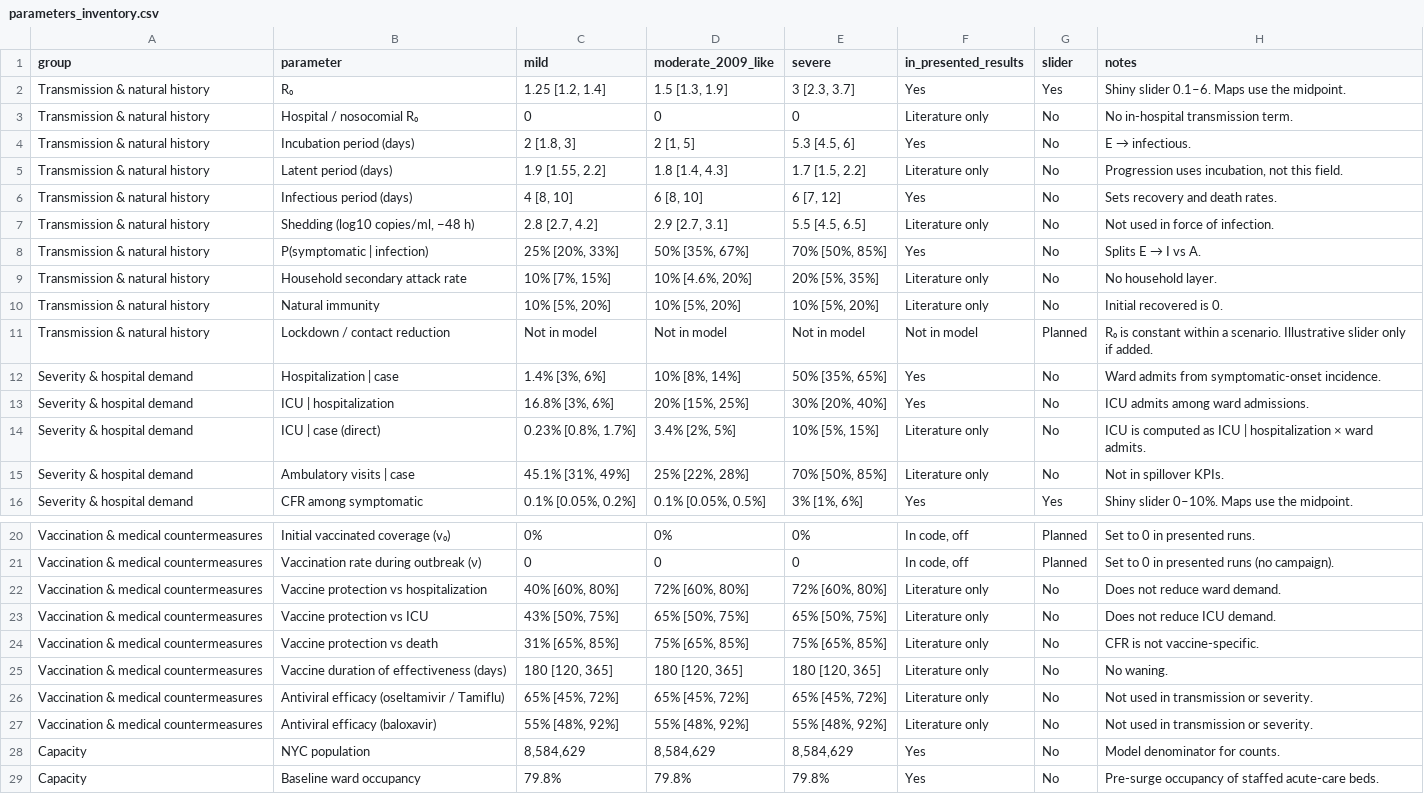
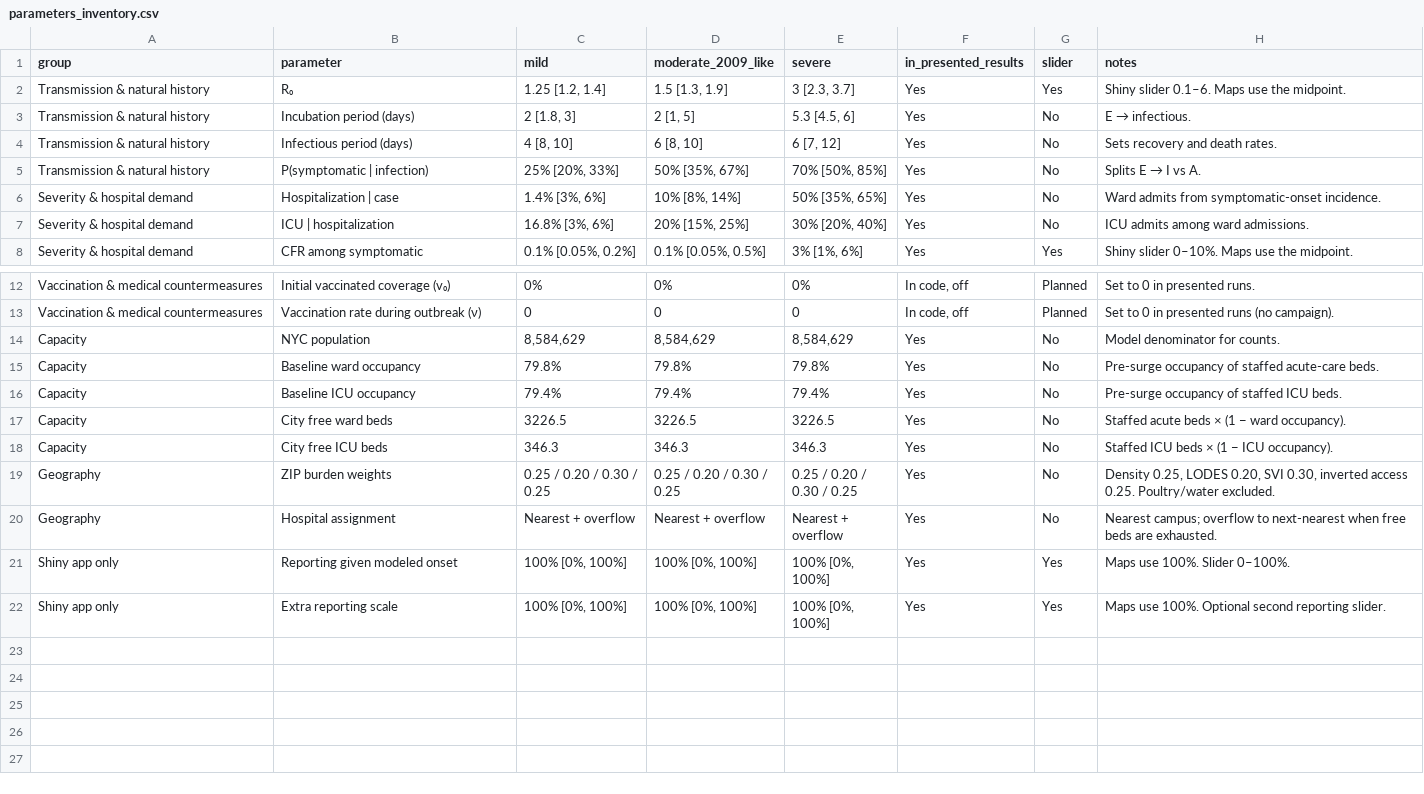
Before and after one commit to BershteynLab/h5n1_nyc, a CSV file: docs/parameters_inventory.csv, drawn as a sheet; only a part is shown, gaps mark what is left out; the shorter side is filled out with more unchanged rows.

```diff
--- a/docs/parameters_inventory.csv
+++ b/docs/parameters_inventory.csv
@@ -2,15 +2,7 @@ group,parameter,mild,moderate_2009_like,severe,in_presented_results,slider,notes
 Transmission & natural history,R₀,"1.25 [1.2, 1.4]","1.5 [1.3, 1.9]","3 [2.3, 3.7]",Yes,Yes,Shiny slider 0.1–6. Maps use the midpoint.
-Transmission & natural history,Hospital / nosocomial R₀,0,0,0,Literature only,No,No in-hospital transmission term.
 Transmission & natural history,Incubation period (days),"2 [1.8, 3]","2 [1, 5]","5.3 [4.5, 6]",Yes,No,E → infectious.
-Transmission & natural history,Latent period (days),"1.9 [1.55, 2.2]","1.8 [1.4, 4.3]","1.7 [1.5, 2.2]",Literature only,No,"Progression uses incubation, not this field."
 Transmission & natural history,Infectious period (days),"4 [8, 10]","6 [8, 10]","6 [7, 12]",Yes,No,Sets recovery and death rates.
-Transmission & natural history,"Shedding (log10 copies/ml, −48 h)","2.8 [2.7, 4.2]","2.9 [2.7, 3.1]","5.5 [4.5, 6.5]",Literature only,No,Not used in force of infection.
 Transmission & natural history,P(symptomatic | infection),"25% [20%, 33%]","50% [35%, 67%]","70% [50%, 85%]",Yes,No,Splits E → I vs A.
-Transmission & natural history,Household secondary attack rate,"10% [7%, 15%]","10% [4.6%, 20%]","20% [5%, 35%]",Literature only,No,No household layer.
-Transmission & natural history,Natural immunity,"10% [5%, 20%]","10% [5%, 20%]","10% [5%, 20%]",Literature only,No,Initial recovered is 0.
-Transmission & natural history,Lockdown / contact reduction,Not in model,Not in model,Not in model,Not in model,Planned,R₀ is constant within a scenario. Illustrative slider only if added.
 Severity & hospital demand,Hospitalization | case,"1.4% [3%, 6%]","10% [8%, 14%]","50% [35%, 65%]",Yes,No,Ward admits from symptomatic-onset incidence.
 Severity & hospital demand,ICU | hospitalization,"16.8% [3%, 6%]","20% [15%, 25%]","30% [20%, 40%]",Yes,No,ICU admits among ward admissions.
-Severity & hospital demand,ICU | case (direct),"0.23% [0.8%, 1.7%]","3.4% [2%, 5%]","10% [5%, 15%]",Literature only,No,ICU is computed as ICU | hospitalization × ward admits.
-Severity & hospital demand,Ambulatory visits | case,"45.1% [31%, 49%]","25% [22%, 28%]","70% [50%, 85%]",Literature only,No,Not in spillover KPIs.
 Severity & hospital demand,CFR among symptomatic,"0.1% [0.05%, 0.2%]","0.1% [0.05%, 0.5%]","3% [1%, 6%]",Yes,Yes,Shiny slider 0–10%. Maps use the midpoint.
@@ -21,8 +13,2 @@ Vaccination & medical countermeasures,Initial vaccinated coverage (v₀),0%,0%,0
 Vaccination & medical countermeasures,Vaccination rate during outbreak (ν),0,0,0,"In code, off",Planned,Set to 0 in presented runs (no campaign).
-Vaccination & medical countermeasures,Vaccine protection vs hospitalization,"40% [60%, 80%]","72% [60%, 80%]","72% [60%, 80%]",Literature only,No,Does not reduce ward demand.
-Vaccination & medical countermeasures,Vaccine protection vs ICU,"43% [50%, 75%]","65% [50%, 75%]","65% [50%, 75%]",Literature only,No,Does not reduce ICU demand.
-Vaccination & medical countermeasures,Vaccine protection vs death,"31% [65%, 85%]","75% [65%, 85%]","75% [65%, 85%]",Literature only,No,CFR is not vaccine-specific.
-Vaccination & medical countermeasures,Vaccine duration of effectiveness (days),"180 [120, 365]","180 [120, 365]","180 [120, 365]",Literature only,No,No waning.
-Vaccination & medical countermeasures,Antiviral efficacy (oseltamivir / Tamiflu),"65% [45%, 72%]","65% [45%, 72%]","65% [45%, 72%]",Literature only,No,Not used in transmission or severity.
-Vaccination & medical countermeasures,Antiviral efficacy (baloxavir),"55% [48%, 92%]","55% [48%, 92%]","55% [48%, 92%]",Literature only,No,Not used in transmission or severity.
 Capacity,NYC population,"8,584,629","8,584,629","8,584,629",Yes,No,Model denominator for counts.
```
Also changed, not shown: 2 other files.
